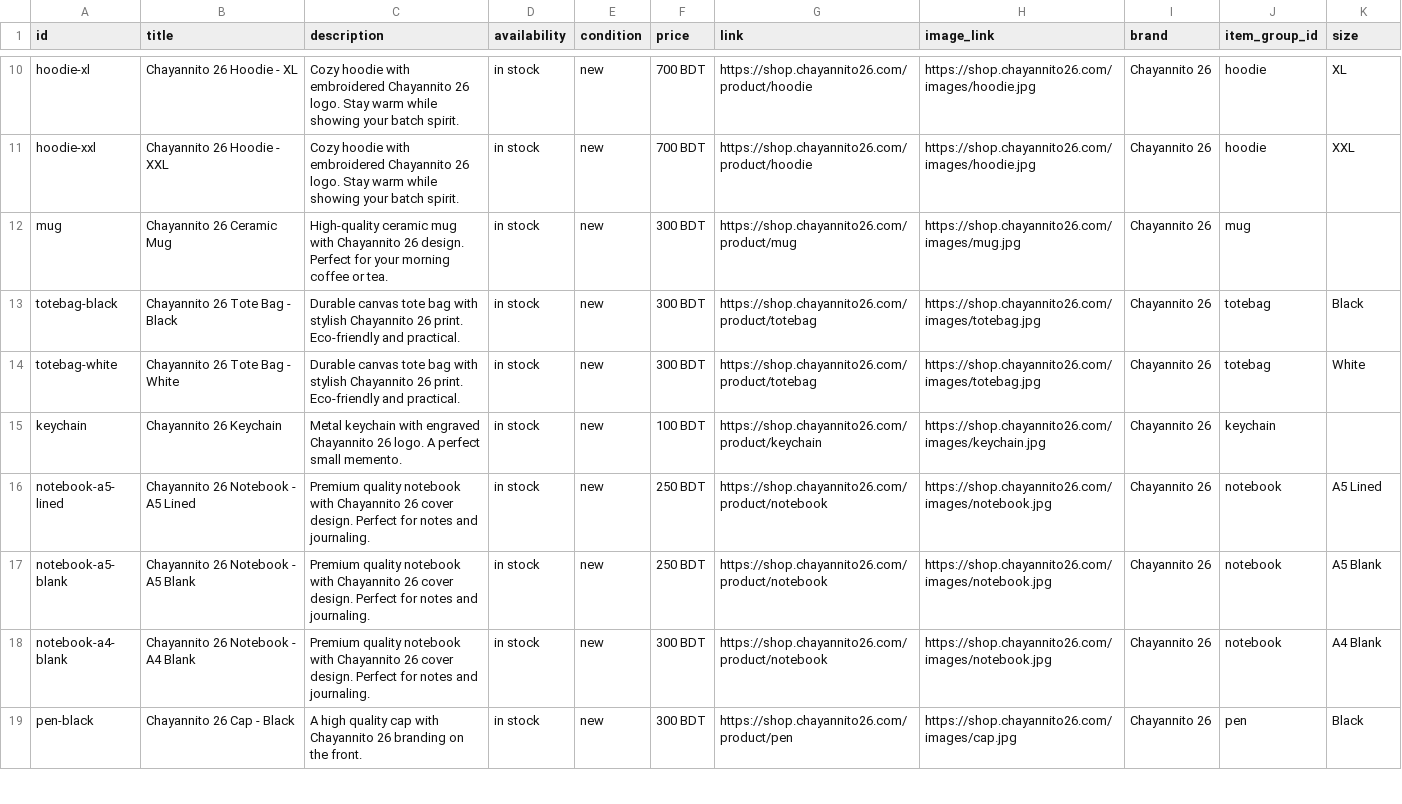
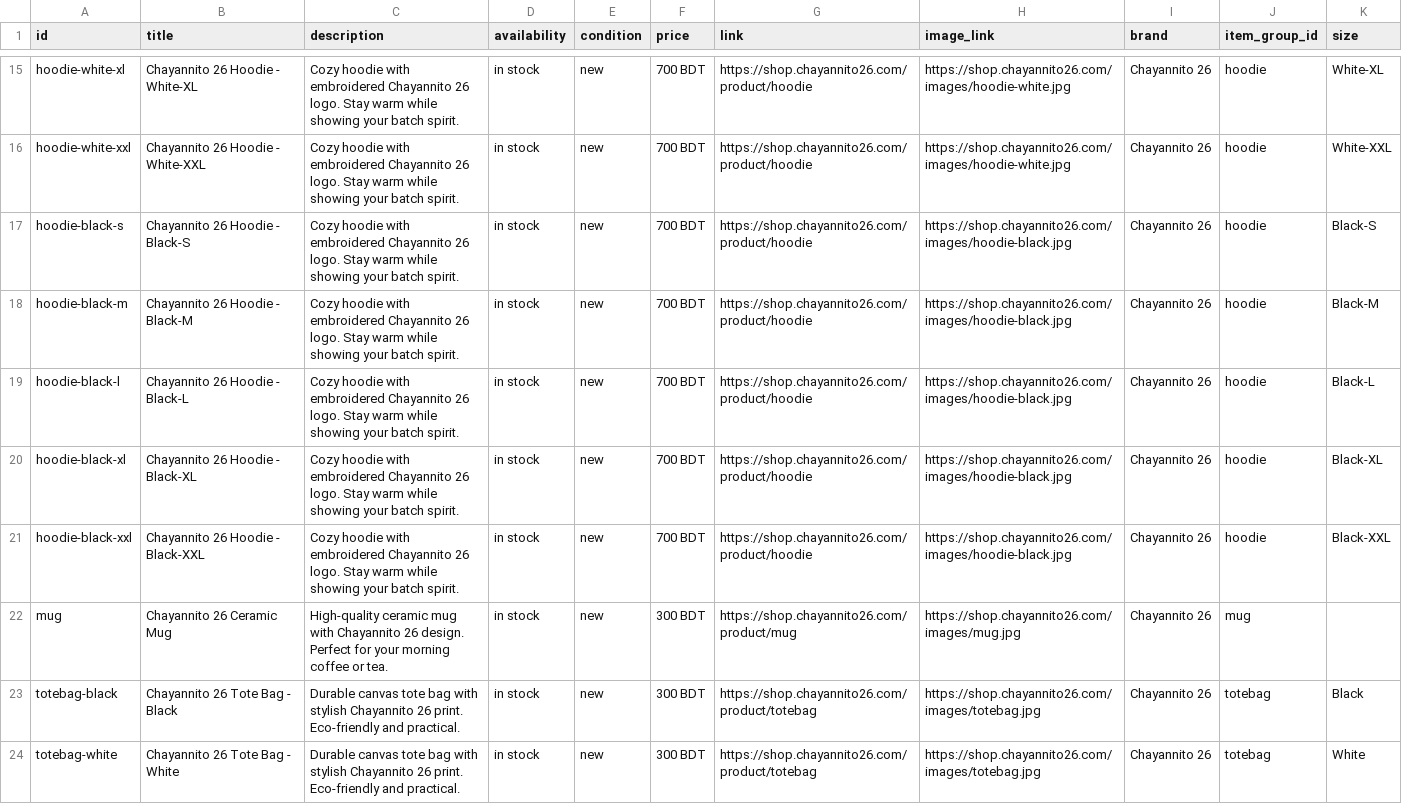
Before and after one commit to chayannito26/shop, a CSV file: public/catalog/products.csv, drawn as a sheet; only a part is shown, gaps mark what is left out; the shorter side is filled out with more unchanged rows; addresses are those after the commit; the diff covers the shown part only; the diff names each change by its address in the sheet, - before the commit and + after, or states it on an @@ line.

```diff
--- a/public/catalog/products.csv
+++ b/public/catalog/products.csv
-A15 (id): hoodie-xl
+A15 (id): hoodie-white-xl
-B15 (title): Chayannito 26 Hoodie - XL
+B15 (title): Chayannito 26 Hoodie - White-XL
-H15:H16 (image_link): https://shop.chayannito26.com/images/hoodie.jpg
+H15:H16 (image_link): https://shop.chayannito26.com/images/hoodie-white.jpg
-K15 (size): XL
+K15 (size): White-XL
-A16 (id): hoodie-xxl
+A16 (id): hoodie-white-xxl
-B16 (title): Chayannito 26 Hoodie - XXL
+B16 (title): Chayannito 26 Hoodie - White-XXL
-K16 (size): XXL
+K16 (size): White-XXL
+row 17: hoodie-black-s | Chayannito 26 Hoodie - Black-S | Cozy hoodie with embroidered Chayannito 26 logo. Stay warm while showing your batch spirit. | in stock | new | 700 BDT | https://shop.chayannito26.com/product/hoodie | https://shop.chayannito26.com/images/hoodie-black.jpg | Chayannito 26 | hoodie | Black-S
+row 18: hoodie-black-m | Chayannito 26 Hoodie - Black-M | Cozy hoodie with embroidered Chayannito 26 logo. Stay warm while showing your batch spirit. | in stock | new | 700 BDT | https://shop.chayannito26.com/product/hoodie | https://shop.chayannito26.com/images/hoodie-black.jpg | Chayannito 26 | hoodie | Black-M
+row 19: hoodie-black-l | Chayannito 26 Hoodie - Black-L | Cozy hoodie with embroidered Chayannito 26 logo. Stay warm while showing your batch spirit. | in stock | new | 700 BDT | https://shop.chayannito26.com/product/hoodie | https://shop.chayannito26.com/images/hoodie-black.jpg | Chayannito 26 | hoodie | Black-L
+row 20: hoodie-black-xl | Chayannito 26 Hoodie - Black-XL | Cozy hoodie with embroidered Chayannito 26 logo. Stay warm while showing your batch spirit. | in stock | new | 700 BDT | https://shop.chayannito26.com/product/hoodie | https://shop.chayannito26.com/images/hoodie-black.jpg | Chayannito 26 | hoodie | Black-XL
+row 21: hoodie-black-xxl | Chayannito 26 Hoodie - Black-XXL | Cozy hoodie with embroidered Chayannito 26 logo. Stay warm while showing your batch spirit. | in stock | new | 700 BDT | https://shop.chayannito26.com/product/hoodie | https://shop.chayannito26.com/images/hoodie-black.jpg | Chayannito 26 | hoodie | Black-XXL
```
Also changed, not shown: 5 added rows and 32 edited cells elsewhere in this file, 6 other files.
